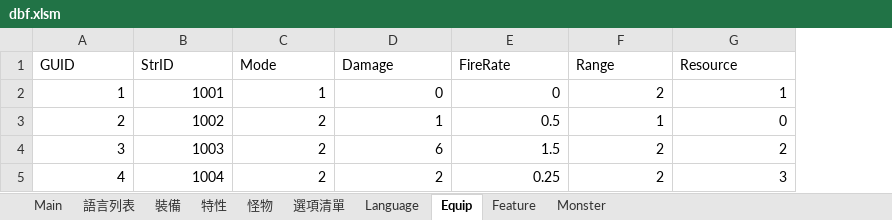
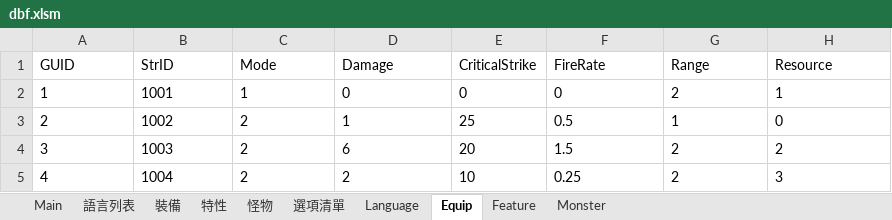
Before and after one commit to yinweli/project_acg, an Excel workbook: Doc/dbf.xlsm, sheet Equip, drawn as a sheet; values as stored, in another font and other column widths than the file's, no borders; addresses are those after the commit; the diff names each change by its address in the sheet, - before the commit and + after, or states it on an @@ line.

```diff
--- a/Doc/dbf.xlsm (sheet Equip)
+++ b/Doc/dbf.xlsm (sheet Equip)
+column E (CriticalStrike), rows 2-5: 0 | 25 | 20 | 10
-A2:D5 alignment: right
+A2:D5 alignment: left
-F2:H5 alignment: right
+F2:H5 alignment: left
```
Also changed, not shown: sheet 裝備, formulas that keep their value, 1 other file.
